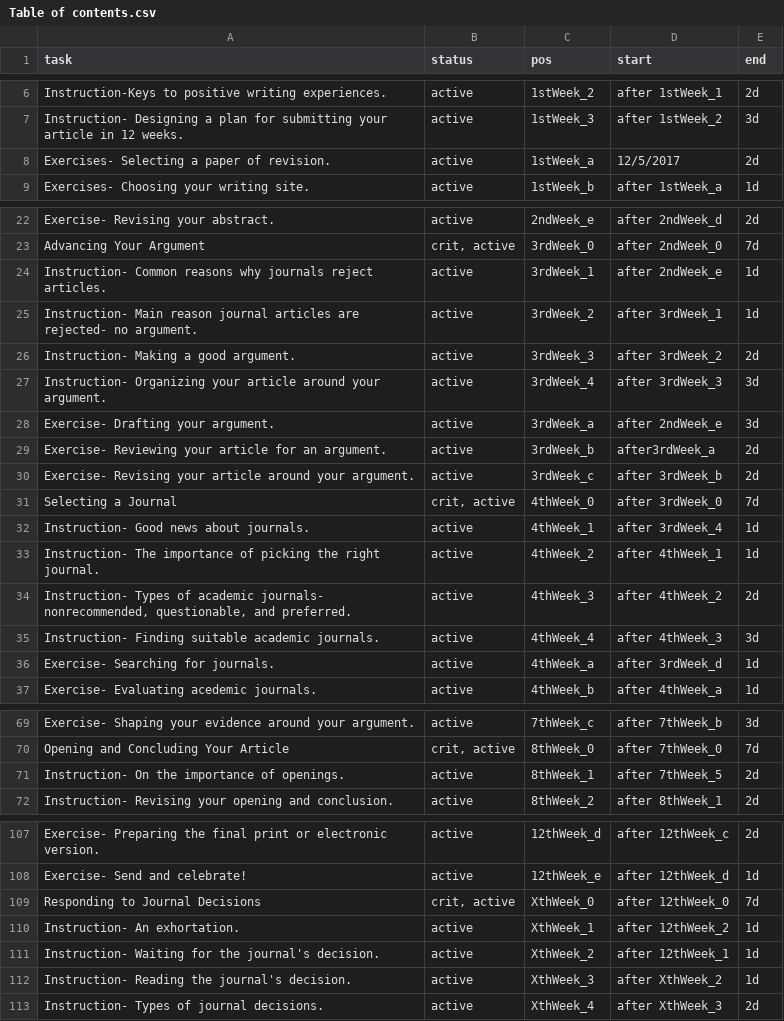
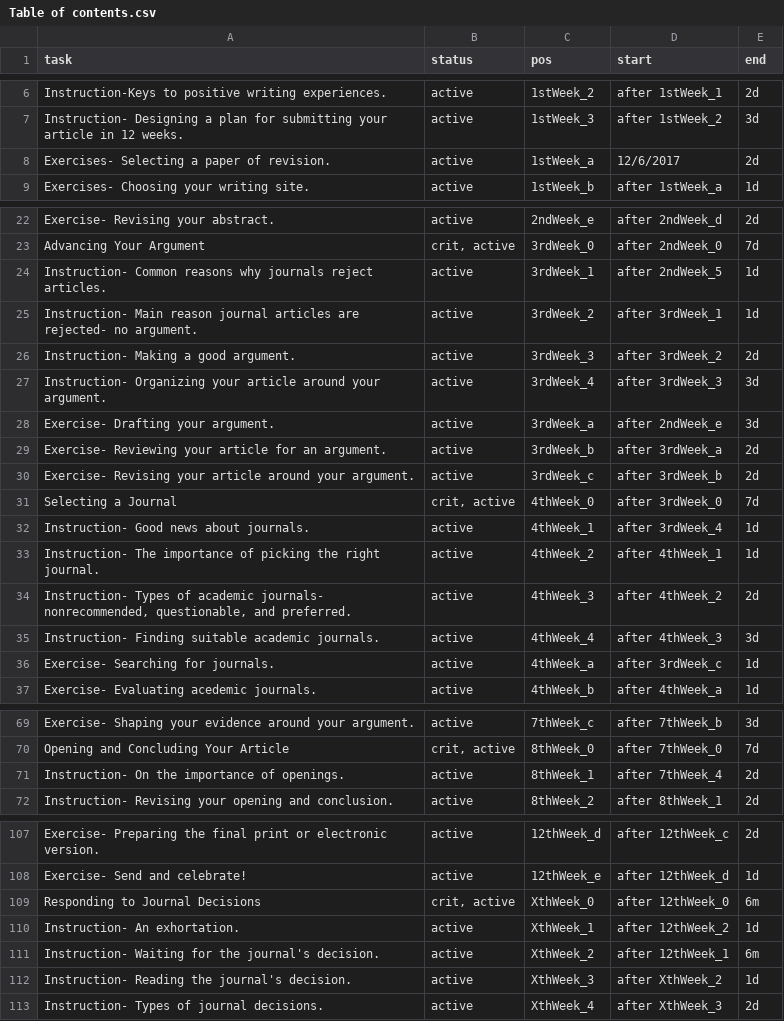
Before and after one commit to kdvorenkamp/Research-Management, a CSV file: Table of contents.csv, drawn as a sheet; only a part is shown, gaps mark what is left out.

```diff
--- a/Table of contents.csv
+++ b/Table of contents.csv
@@ -7,3 +7,3 @@ Instruction-Keys to positive writing experiences.,active,1stWeek_2,after 1stWeek
 Instruction- Designing a plan for submitting your article in 12 weeks.,active,1stWeek_3,after 1stWeek_2,3d
-Exercises- Selecting a paper of revision. ,active,1stWeek_a,12/5/2017,2d
+Exercises- Selecting a paper of revision. ,active,1stWeek_a,12/6/2017,2d
 Exercises-  Choosing your writing site.,active,1stWeek_b,after 1stWeek_a,1d
@@ -23,3 +23,3 @@ Exercise- Revising your abstract.,active,2ndWeek_e,after 2ndWeek_d,2d
 Advancing Your Argument,"crit, active",3rdWeek_0,after 2ndWeek_0,7d
-Instruction- Common reasons why journals reject articles. ,active,3rdWeek_1,after 2ndWeek_e,1d
+Instruction- Common reasons why journals reject articles. ,active,3rdWeek_1,after 2ndWeek_5,1d
 Instruction-  Main reason journal articles are rejected- no argument.,active,3rdWeek_2,after 3rdWeek_1,1d
@@ -28,3 +28,3 @@ Instruction-  Organizing your article around your argument.,active,3rdWeek_4,aft
 Exercise- Drafting your argument.,active,3rdWeek_a,after 2ndWeek_e,3d
-Exercise- Reviewing your article for an argument.,active,3rdWeek_b,after3rdWeek_a,2d
+Exercise- Reviewing your article for an argument.,active,3rdWeek_b,after 3rdWeek_a,2d
 Exercise-  Revising your article around your argument.,active,3rdWeek_c,after 3rdWeek_b,2d
@@ -35,3 +35,3 @@ Instruction-  The importance of picking the right journal.,active,4thWeek_2,afte
 Instruction-  Finding suitable academic journals.,active,4thWeek_4,after 4thWeek_3,3d
-Exercise- Searching for journals.,active,4thWeek_a,after 3rdWeek_d,1d
+Exercise- Searching for journals.,active,4thWeek_a,after 3rdWeek_c,1d
 Exercise-  Evaluating acedemic journals.,active,4thWeek_b,after 4thWeek_a,1d
@@ -70,3 +70,3 @@ Exercise- Shaping your evidence around your argument.,active,7thWeek_c,after 7th
 Opening and Concluding Your Article,"crit, active",8thWeek_0,after 7thWeek_0,7d
-Instruction- On the importance of openings.,active,8thWeek_1,after 7thWeek_5,2d
+Instruction- On the importance of openings.,active,8thWeek_1,after 7thWeek_4,2d
 Instruction- Revising your opening and conclusion.,active,8thWeek_2,after 8thWeek_1,2d
@@ -108,5 +108,5 @@ Exercise- Preparing the final print or electronic version.,active,12thWeek_d,aft
 Exercise- Send and celebrate!,active,12thWeek_e,after 12thWeek_d,1d
-Responding to Journal Decisions,"crit, active",XthWeek_0,after 12thWeek_0,7d
+Responding to Journal Decisions,"crit, active",XthWeek_0,after 12thWeek_0,6m
 Instruction- An exhortation.,active,XthWeek_1,after 12thWeek_2,1d
-Instruction- Waiting for the journal's decision.,active,XthWeek_2,after 12thWeek_1,1d
+Instruction- Waiting for the journal's decision.,active,XthWeek_2,after 12thWeek_1,6m
 Instruction-  Reading the journal's decision.,active,XthWeek_3,after XthWeek_2,1d
```
Also changed, not shown: 5 other files.
